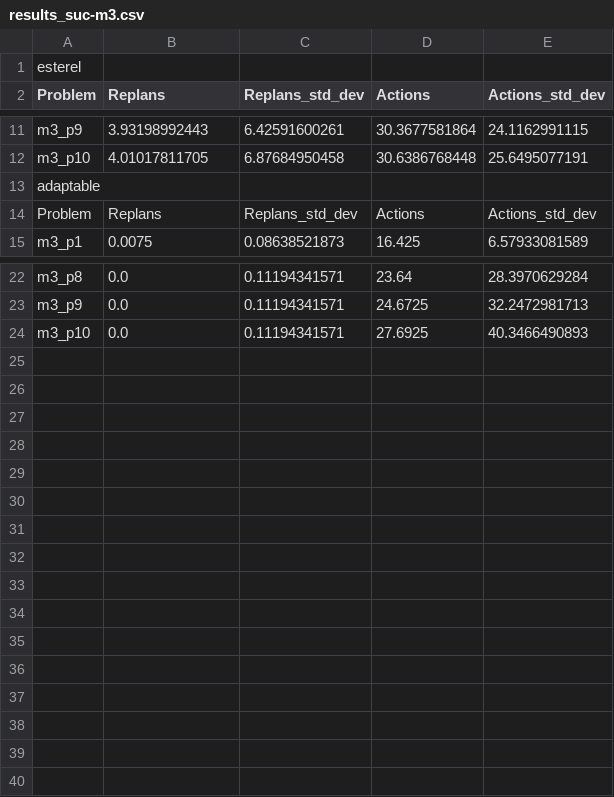
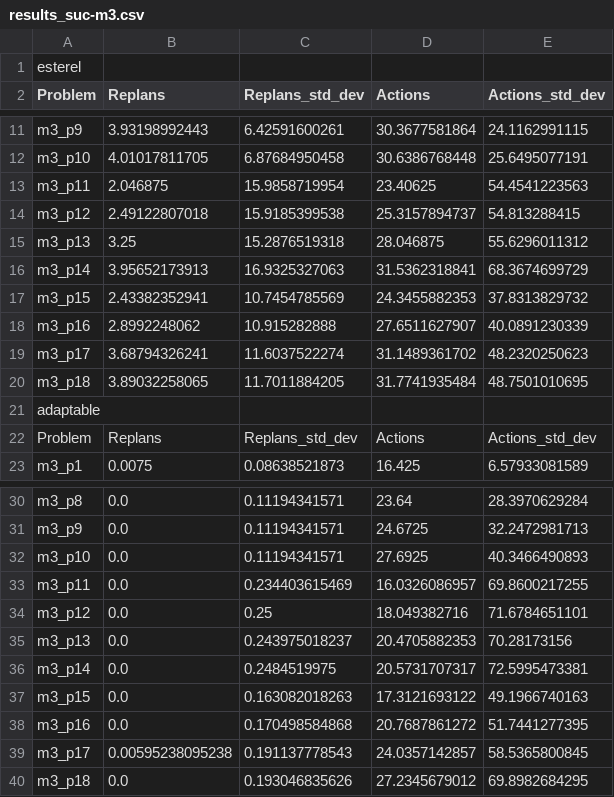
Before and after one commit to TomasRibeiro96/Olisipo-planner, a CSV file: factory_robot-results/adv_factory_robot/problem_m3/results_suc-m3.csv, drawn as a sheet; only a part is shown, gaps mark what is left out.

Commit message:
Results: adv_fact-m3-p11_18

```diff
--- a/factory_robot-results/adv_factory_robot/problem_m3/results_suc-m3.csv
+++ b/factory_robot-results/adv_factory_robot/problem_m3/results_suc-m3.csv
@@ -12,2 +12,10 @@ m3_p9, 3.93198992443, 6.42591600261, 30.3677581864, 24.1162991115,
 m3_p10, 4.01017811705, 6.87684950458, 30.6386768448, 25.6495077191,
+m3_p11, 2.046875, 15.9858719954, 23.40625, 54.4541223563,
+m3_p12, 2.49122807018, 15.9185399538, 25.3157894737, 54.813288415,
+m3_p13, 3.25, 15.2876519318, 28.046875, 55.6296011312,
+m3_p14, 3.95652173913, 16.9325327063, 31.5362318841, 68.3674699729,
+m3_p15, 2.43382352941, 10.7454785569, 24.3455882353, 37.8313829732,
+m3_p16, 2.8992248062, 10.915282888, 27.6511627907, 40.0891230339,
+m3_p17, 3.68794326241, 11.6037522274, 31.1489361702, 48.2320250623,
+m3_p18, 3.89032258065, 11.7011884205, 31.7741935484, 48.7501010695,
 adaptable
@@ -24 +32,9 @@ m3_p9, 0.0, 0.11194341571, 24.6725, 32.2472981713,
 m3_p10, 0.0, 0.11194341571, 27.6925, 40.3466490893,
+m3_p11, 0.0, 0.234403615469, 16.0326086957, 69.8600217255,
+m3_p12, 0.0, 0.25, 18.049382716, 71.6784651101,
+m3_p13, 0.0, 0.243975018237, 20.4705882353, 70.28173156,
+m3_p14, 0.0, 0.2484519975, 20.5731707317, 72.5995473381,
+m3_p15, 0.0, 0.163082018263, 17.3121693122, 49.1966740163,
+m3_p16, 0.0, 0.170498584868, 20.7687861272, 51.7441277395,
+m3_p17, 0.00595238095238, 0.191137778543, 24.0357142857, 58.5365800845,
+m3_p18, 0.0, 0.193046835626, 27.2345679012, 69.8982684295,
```
Also changed, not shown: factory_robot-results/adv_factory_robot/problem_m3/results_all-m3.csv, factory_robot-results/adv_factory_robot/problem_m3/results_fail-m3.csv, 30 other files.
